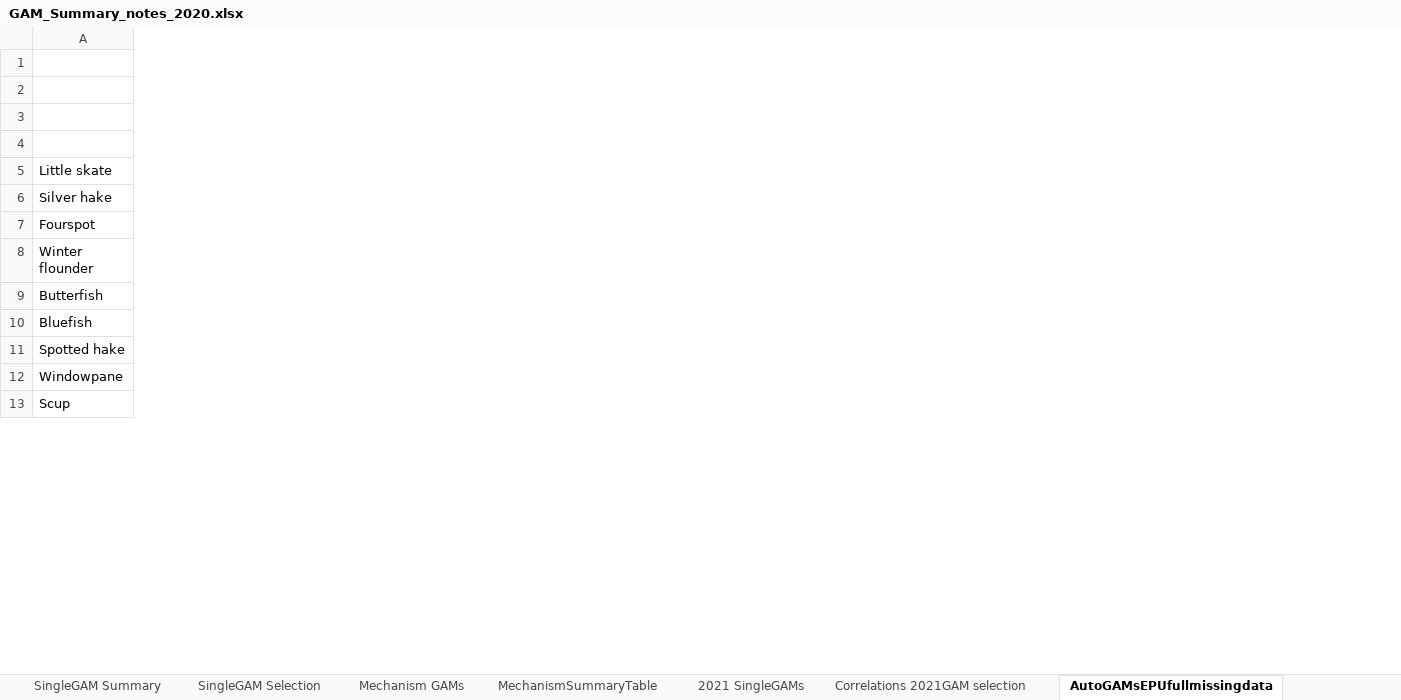
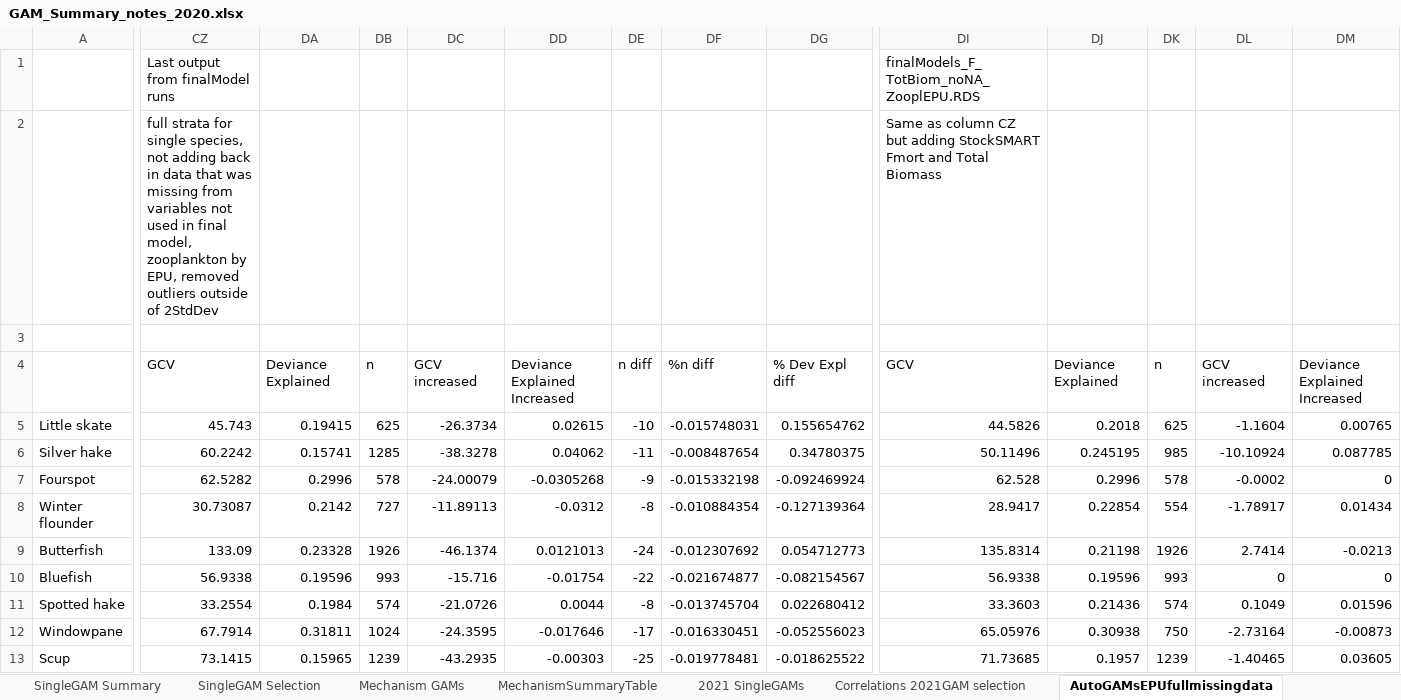
Before and after one commit to Laurels1/Condition, an Excel workbook: GAM_Summary_notes_2020.xlsx, sheet AutoGAMsEPUfullmissingdata, drawn as a sheet; only a part is shown, gaps mark what is left out; values as stored, in another font and other column widths than the file's, no borders; conditional formats not drawn; the diff covers the shown part only; the diff names each change by its address in the sheet, - before the commit and + after, or states it on an @@ line.

Commit message:
Ran GAMs with updated StockSMART data

```diff
--- a/GAM_Summary_notes_2020.xlsx (sheet AutoGAMsEPUfullmissingdata)
+++ b/GAM_Summary_notes_2020.xlsx (sheet AutoGAMsEPUfullmissingdata)
+column CZ, rows 1-13: Last output from finalModel runs | full strata for single species, not adding back in data that was missing from variables not used in final model, zooplankton by EPU, removed outliers outside of 2StdDev |  | GCV | 45.743 | 60.2242 | 62.5282 | 30.73087 | 133.09 | 56.9338 | 33.2554 | 67.7914 | 73.1415
+column DA, rows 4-13: Deviance Explained | 0.19415 | 0.15741 | 0.2996 | 0.2142 | 0.23328 | 0.19596 | 0.1984 | 0.31811 | 0.15965
+column DB, rows 4-13: n | 625 | 1285 | 578 | 727 | 1926 | 993 | 574 | 1024 | 1239
+column DC, rows 4-13: GCV increased | -26.3734 | -38.3278 | -24.00079 | -11.89113 | -46.1374 | -15.716 | -21.0726 | -24.3595 | -43.2935
+column DD, rows 4-13: Deviance Explained Increased | 0.02615 | 0.04062 | -0.0305268 | -0.0312 | 0.0121013 | -0.01754 | 0.0044 | -0.017646 | -0.00303
+column DE, rows 4-13: n diff | -10 | -11 | -9 | -8 | -24 | -22 | -8 | -17 | -25
+column DF, rows 4-13: %n diff | -0.015748031 | -0.008487654 | -0.015332198 | -0.010884354 | -0.012307692 | -0.021674877 | -0.013745704 | -0.016330451 | -0.019778481
+column DG, rows 4-13: % Dev Expl diff | 0.155654762 | 0.34780375 | -0.092469924 | -0.127139364 | 0.054712773 | -0.082154567 | 0.022680412 | -0.052556023 | -0.018625522
+column DI, rows 1-13: finalModels_F_TotBiom_noNA_ZooplEPU.RDS | Same as column CZ but adding StockSMART Fmort and Total Biomass |  | GCV | 44.5826 | 50.11496 | 62.528 | 28.9417 | 135.8314 | 56.9338 | 33.3603 | 65.05976 | 71.73685
+column DJ, rows 4-13: Deviance Explained | 0.2018 | 0.245195 | 0.2996 | 0.22854 | 0.21198 | 0.19596 | 0.21436 | 0.30938 | 0.1957
+column DK, rows 4-13: n | 625 | 985 | 578 | 554 | 1926 | 993 | 574 | 750 | 1239
+column DL, rows 4-13: GCV increased | -1.1604 | -10.10924 | -0.0002 | -1.78917 | 2.7414 | 0 | 0.1049 | -2.73164 | -1.40465
+column DM, rows 4-13: Deviance Explained Increased | 0.00765 | 0.087785 | 0 | 0.01434 | -0.0213 | 0 | 0.01596 | -0.00873 | 0.03605
```
Also changed, not shown: 6 added columns elsewhere in this sheet, 2 other files.
